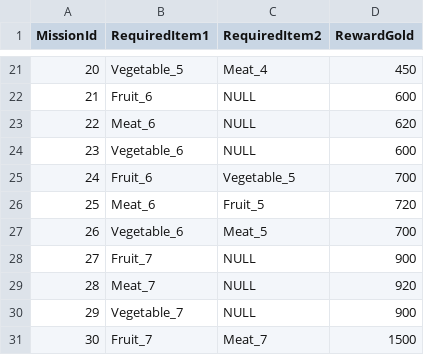
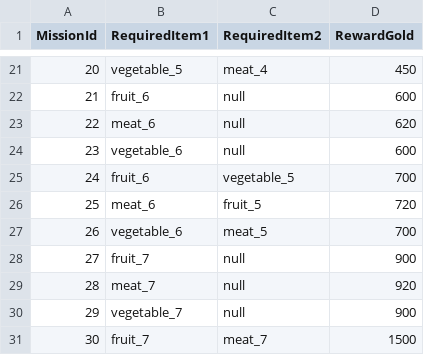
Before and after one commit to Gyeong816/MergeGameProject, a TSV file: Assets/StreamingAssets/Table/Missions.tsv, drawn as a sheet; only a part is shown, gaps mark what is left out; the diff covers the shown part only.

```diff
--- a/Assets/StreamingAssets/Table/Missions.tsv
+++ b/Assets/StreamingAssets/Table/Missions.tsv
@@ -21,11 +21,11 @@ MissionId	RequiredItem1	RequiredItem2	RewardGold
-20	Vegetable_5	Meat_4	450
-21	Fruit_6	NULL	600
-22	Meat_6	NULL	620
-23	Vegetable_6	NULL	600
-24	Fruit_6	Vegetable_5	700
-25	Meat_6	Fruit_5	720
-26	Vegetable_6	Meat_5	700
-27	Fruit_7	NULL	900
-28	Meat_7	NULL	920
-29	Vegetable_7	NULL	900
-30	Fruit_7	Meat_7	1500
+20	vegetable_5	meat_4	450
+21	fruit_6	null	600
+22	meat_6	null	620
+23	vegetable_6	null	600
+24	fruit_6	vegetable_5	700
+25	meat_6	fruit_5	720
+26	vegetable_6	meat_5	700
+27	fruit_7	null	900
+28	meat_7	null	920
+29	vegetable_7	null	900
+30	fruit_7	meat_7	1500
```
Also changed, not shown: 38 edited cells elsewhere in this file, 6 other files.
